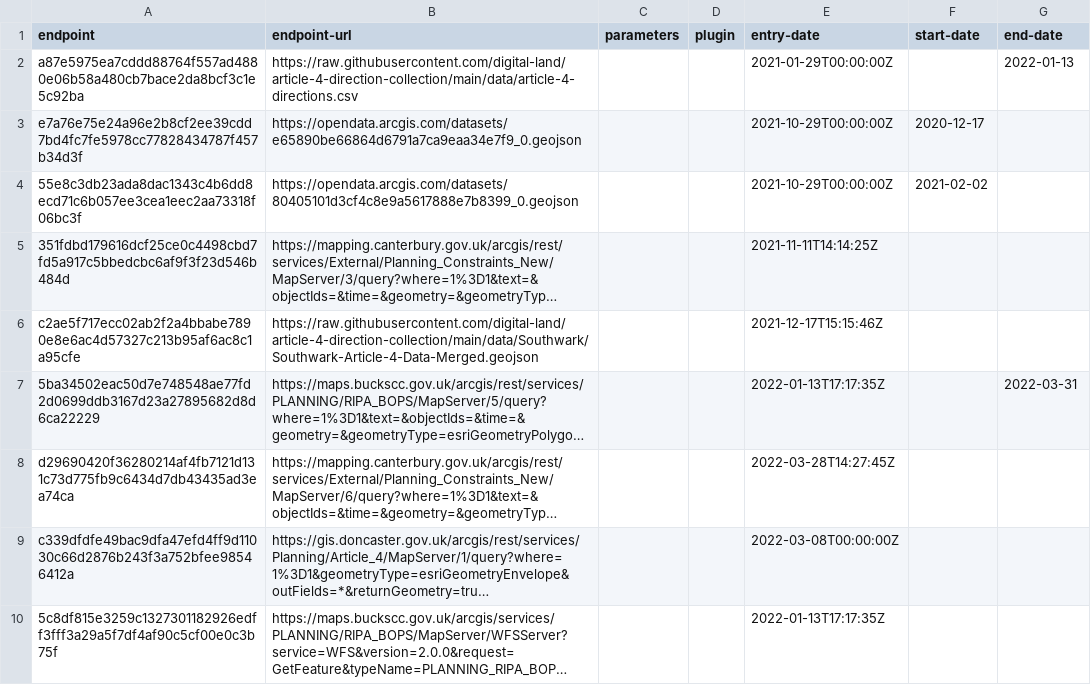
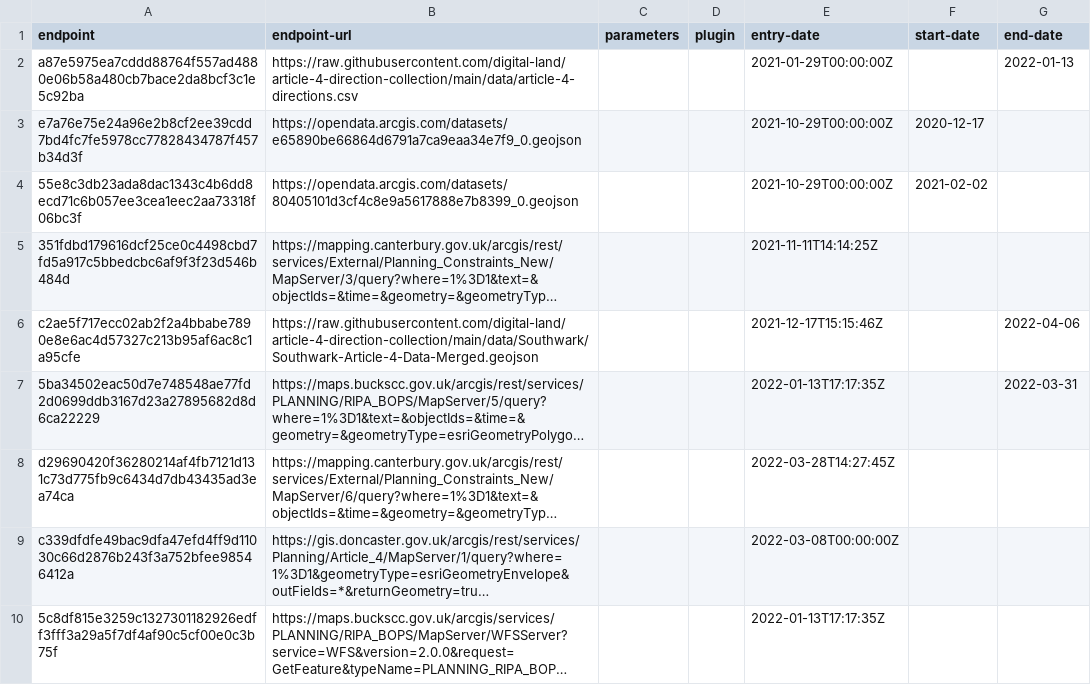
Before and after one commit to digital-land/article-4-direction-collection, a CSV file: collection/endpoint.csv, drawn as a sheet; long unchanged cells end in …; the diff names each change by its address in the sheet, - before the commit and + after, or states it on an @@ line.

Commit message:
End date Southwark combined data set collection
To be replaced by individual article 4 files

```diff
--- a/collection/endpoint.csv
+++ b/collection/endpoint.csv
-G6 (end-date): (empty)
+G6 (end-date): 2022-04-06
```
